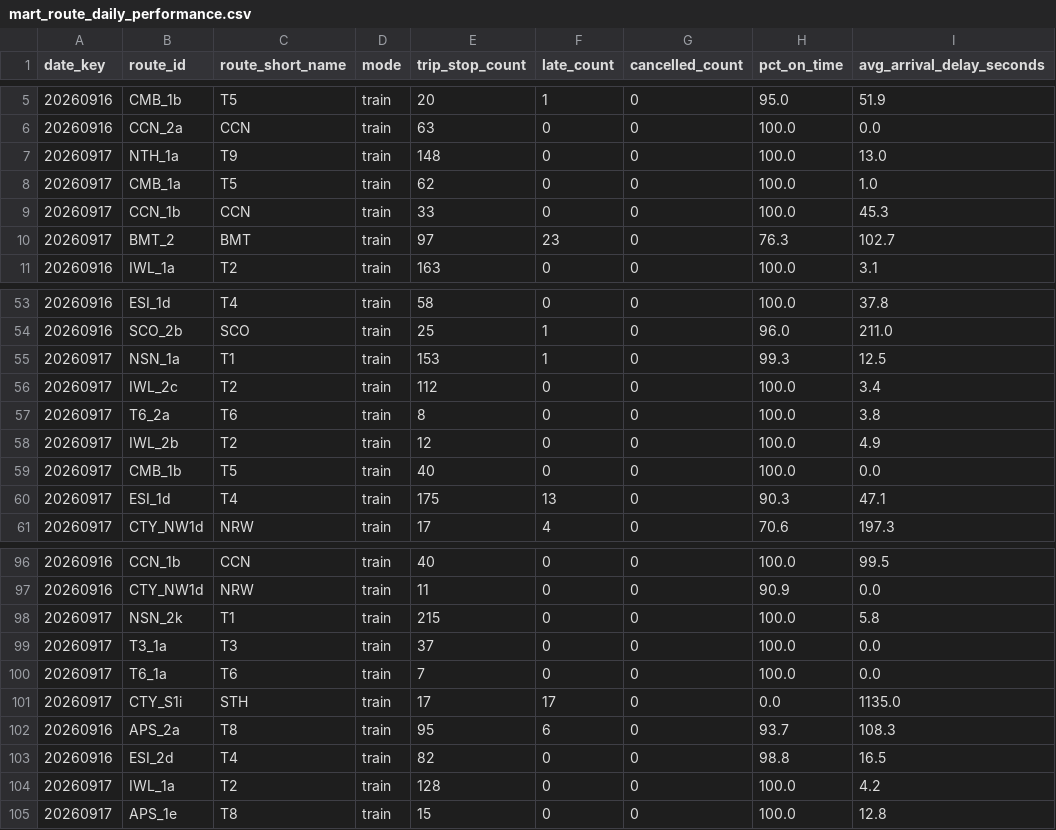
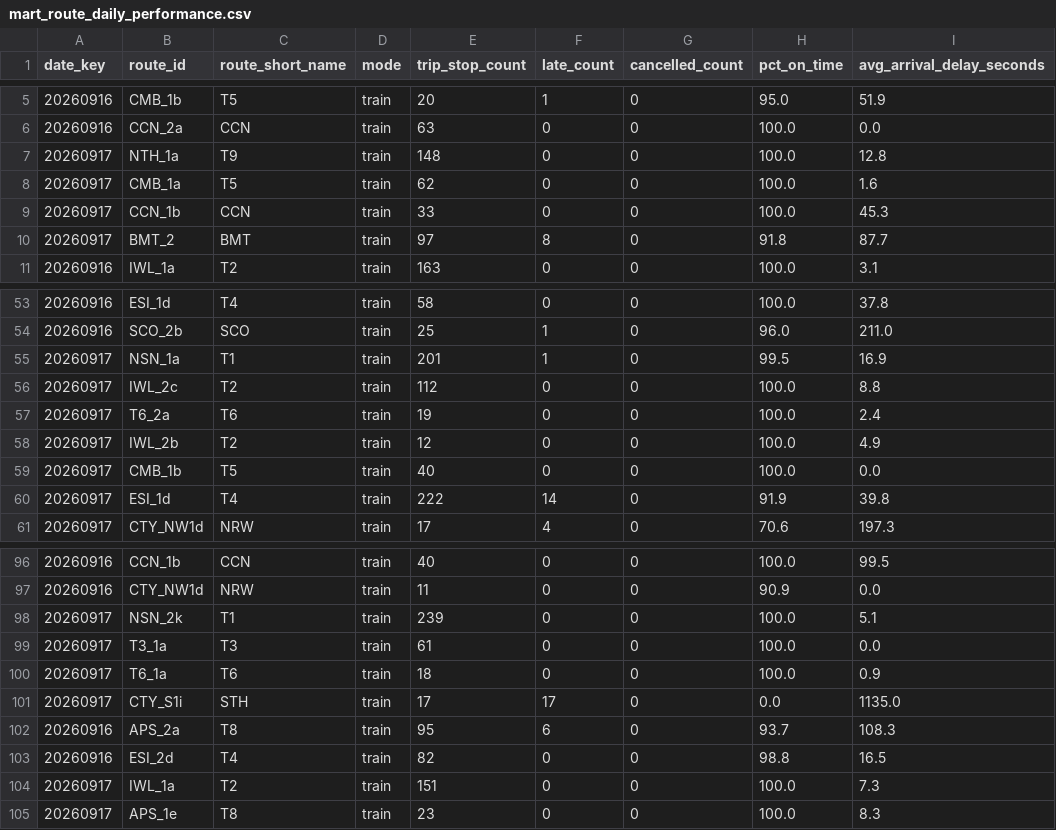
Before and after one commit to MSkandula/sydney-transit-intelligence-platform, a CSV file: tableau/extracts/mart_route_daily_performance.csv, drawn as a sheet; only a part is shown, gaps mark what is left out; the diff covers the shown part only.

Commit message:
Add GTFS-RT service alerts feed and alert-delay correlation mart
New: ingestion/gtfs_alerts_ingest.py pulls v2/gtfs/alerts/sydneytrains — 1,160 real
alert-entity records landed live, genuine human-readable content ('Buses replace
trains between Leppington and Fairfield'). Wired into land_bronze.py (COPY INTO,
same incremental pattern as trip updates), build_gold.py (fact_service_alerts +
mart_alert_delay_impact), and the scheduled pipeline script.

Directly answers the business question from PROJECT_PLAN.md §3 — does a disruption
alert correlate with measurable delay, or is impact just assumed: the 'Leppington/
Fairfield buses replace trains' alert correlates with an 11.5-minute average delay
increase on route IWL_1c during its active window vs baseline. Real, computed
correlation, not an assumption.

Two real bugs hit and fixed in this session: (1) COPY INTO failed with
DELTA_FAILED_TO_MERGE_FIELDS on trip_id — this feed has zero trip-level alerts so
far, so pandas inferred the always-null column as a non-string dtype, conflicting
with Delta's schema the moment a differently-typed file landed; fixed by explicit
string casting before writing Parquet. (2) A manual run and the scheduled launchd
job overlapped and both hit Databricks' 429 RESOURCE_EXHAUSTED on the staging API —
resolved on retry, documented as a known concurrency risk rather than investigated
further.

4 new unit tests for the alerts decode/flatten logic (9 total, all passing).

```diff
--- a/tableau/extracts/mart_route_daily_performance.csv
+++ b/tableau/extracts/mart_route_daily_performance.csv
@@ -6,6 +6,6 @@ date_key,route_id,route_short_name,mode,trip_stop_count,late_count,cancelled_cou
 20260916,CCN_2a,CCN,train,63,0,0,100.0,0.0
-20260917,NTH_1a,T9,train,148,0,0,100.0,13.0
-20260917,CMB_1a,T5,train,62,0,0,100.0,1.0
+20260917,NTH_1a,T9,train,148,0,0,100.0,12.8
+20260917,CMB_1a,T5,train,62,0,0,100.0,1.6
 20260917,CCN_1b,CCN,train,33,0,0,100.0,45.3
-20260917,BMT_2,BMT,train,97,23,0,76.3,102.7
+20260917,BMT_2,BMT,train,97,8,0,91.8,87.7
 20260916,IWL_1a,T2,train,163,0,0,100.0,3.1
@@ -54,8 +54,8 @@ date_key,route_id,route_short_name,mode,trip_stop_count,late_count,cancelled_cou
 20260916,SCO_2b,SCO,train,25,1,0,96.0,211.0
-20260917,NSN_1a,T1,train,153,1,0,99.3,12.5
-20260917,IWL_2c,T2,train,112,0,0,100.0,3.4
-20260917,T6_2a,T6,train,8,0,0,100.0,3.8
+20260917,NSN_1a,T1,train,201,1,0,99.5,16.9
+20260917,IWL_2c,T2,train,112,0,0,100.0,8.8
+20260917,T6_2a,T6,train,19,0,0,100.0,2.4
 20260917,IWL_2b,T2,train,12,0,0,100.0,4.9
 20260917,CMB_1b,T5,train,40,0,0,100.0,0.0
-20260917,ESI_1d,T4,train,175,13,0,90.3,47.1
+20260917,ESI_1d,T4,train,222,14,0,91.9,39.8
 20260917,CTY_NW1d,NRW,train,17,4,0,70.6,197.3
@@ -97,5 +97,5 @@ date_key,route_id,route_short_name,mode,trip_stop_count,late_count,cancelled_cou
 20260916,CTY_NW1d,NRW,train,11,0,0,90.9,0.0
-20260917,NSN_2k,T1,train,215,0,0,100.0,5.8
-20260917,T3_1a,T3,train,37,0,0,100.0,0.0
-20260917,T6_1a,T6,train,7,0,0,100.0,0.0
+20260917,NSN_2k,T1,train,239,0,0,100.0,5.1
+20260917,T3_1a,T3,train,61,0,0,100.0,0.0
+20260917,T6_1a,T6,train,18,0,0,100.0,0.9
 20260917,CTY_S1i,STH,train,17,17,0,0.0,1135.0
@@ -103,3 +103,3 @@ date_key,route_id,route_short_name,mode,trip_stop_count,late_count,cancelled_cou
 20260916,ESI_2d,T4,train,82,0,0,98.8,16.5
-20260917,IWL_1a,T2,train,128,0,0,100.0,4.2
-20260917,APS_1e,T8,train,15,0,0,100.0,12.8
+20260917,IWL_1a,T2,train,151,0,0,100.0,7.3
+20260917,APS_1e,T8,train,23,0,0,100.0,8.3
```
Also changed, not shown: 61 edited cells elsewhere in this file, tableau/extracts/mart_line_delay_concentration.csv, 13 other files.
